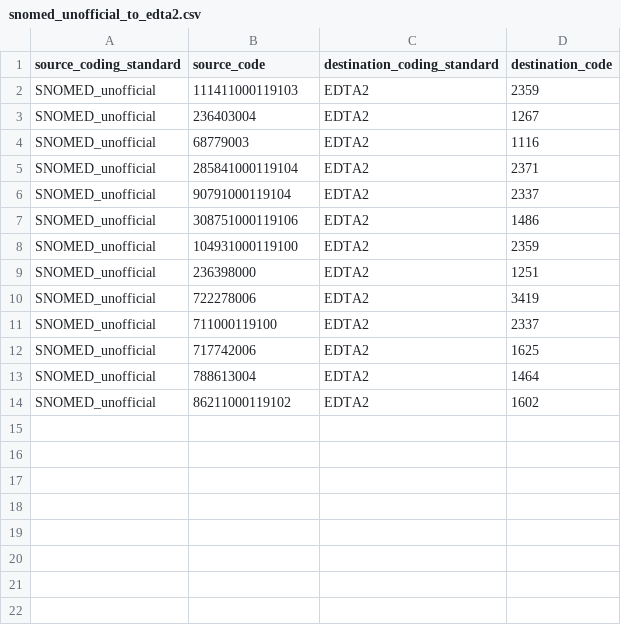
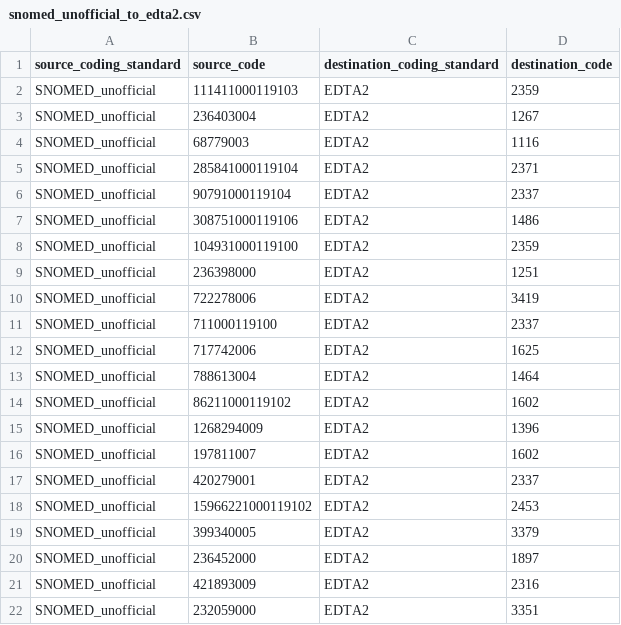
Before and after one commit to renalreg/registry-codes, a CSV file: tables/code_map/snomed_unofficial_to_edta2.csv, drawn as a sheet; the diff names each change by its address in the sheet, - before the commit and + after, or states it on an @@ line.

Commit message:
Update snomed_unofficial_to_edta2.csv (RD&E)

```diff
--- a/tables/code_map/snomed_unofficial_to_edta2.csv
+++ b/tables/code_map/snomed_unofficial_to_edta2.csv
+row 15: SNOMED_unofficial | 1268294009 | EDTA2 | 1396
+row 16: SNOMED_unofficial | 197811007 | EDTA2 | 1602
+row 17: SNOMED_unofficial | 420279001 | EDTA2 | 2337
+row 18: SNOMED_unofficial | 15966221000119102 | EDTA2 | 2453
+row 19: SNOMED_unofficial | 399340005 | EDTA2 | 3379
+row 20: SNOMED_unofficial | 236452000 | EDTA2 | 1897
+row 21: SNOMED_unofficial | 421893009 | EDTA2 | 2316
+row 22: SNOMED_unofficial | 232059000 | EDTA2 | 3351
```
